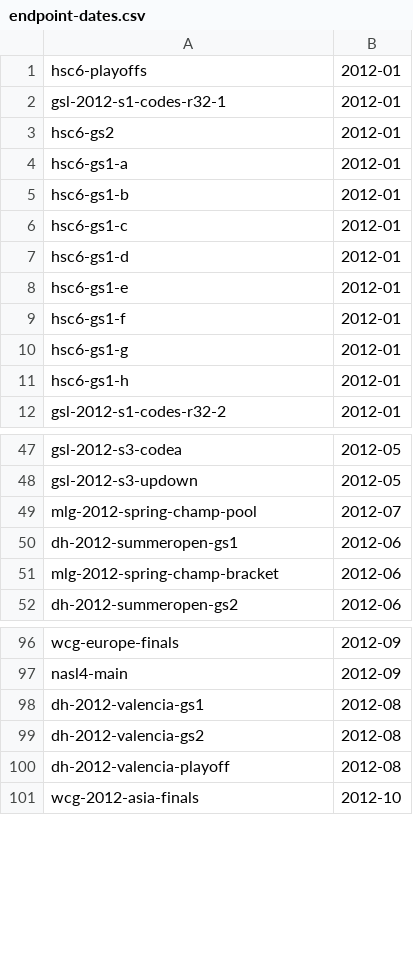
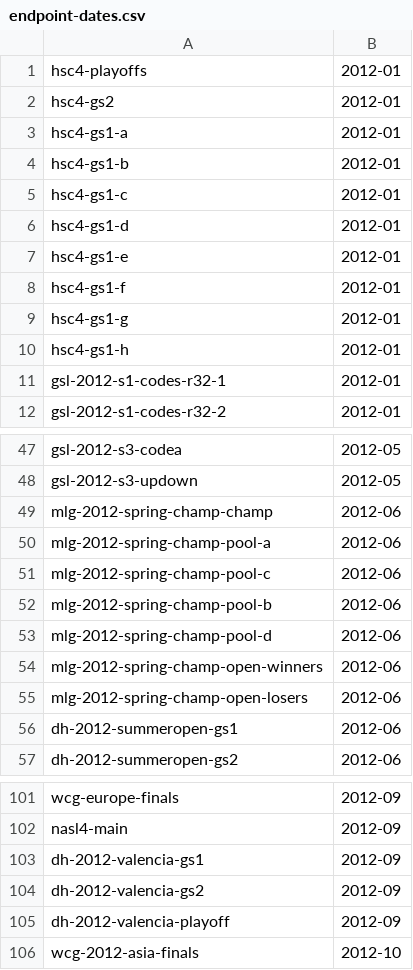
Before and after one commit to Zack-Tillotson/StarcraftLiquipediaScrape, a CSV file: data/endpoint-dates.csv, drawn as a sheet; only a part is shown, gaps mark what is left out.

Commit message:
Made sure every event is getting scraped, at least somewhat. Upated event dates. Added three dynamic graphs and basic styling to site.

```diff
--- a/data/endpoint-dates.csv
+++ b/data/endpoint-dates.csv
@@ -1,12 +1,12 @@
-hsc6-playoffs,2012-01
+hsc4-playoffs,2012-01
+hsc4-gs2,2012-01
+hsc4-gs1-a,2012-01
+hsc4-gs1-b,2012-01
+hsc4-gs1-c,2012-01
+hsc4-gs1-d,2012-01
+hsc4-gs1-e,2012-01
+hsc4-gs1-f,2012-01
+hsc4-gs1-g,2012-01
+hsc4-gs1-h,2012-01
 gsl-2012-s1-codes-r32-1,2012-01
-hsc6-gs2,2012-01
-hsc6-gs1-a,2012-01
-hsc6-gs1-b,2012-01
-hsc6-gs1-c,2012-01
-hsc6-gs1-d,2012-01
-hsc6-gs1-e,2012-01
-hsc6-gs1-f,2012-01
-hsc6-gs1-g,2012-01
-hsc6-gs1-h,2012-01
 gsl-2012-s1-codes-r32-2,2012-01
@@ -48,5 +48,10 @@ gsl-2012-s3-codea,2012-05
 gsl-2012-s3-updown,2012-05
-mlg-2012-spring-champ-pool,2012-07
+mlg-2012-spring-champ-champ,2012-06
+mlg-2012-spring-champ-pool-a,2012-06
+mlg-2012-spring-champ-pool-c,2012-06
+mlg-2012-spring-champ-pool-b,2012-06
+mlg-2012-spring-champ-pool-d,2012-06
+mlg-2012-spring-champ-open-winners,2012-06
+mlg-2012-spring-champ-open-losers,2012-06
 dh-2012-summeropen-gs1,2012-06
-mlg-2012-spring-champ-bracket,2012-06
 dh-2012-summeropen-gs2,2012-06
@@ -97,5 +102,5 @@ wcg-europe-finals,2012-09
 nasl4-main,2012-09
-dh-2012-valencia-gs1,2012-08
-dh-2012-valencia-gs2,2012-08
-dh-2012-valencia-playoff,2012-08
+dh-2012-valencia-gs1,2012-09
+dh-2012-valencia-gs2,2012-09
+dh-2012-valencia-playoff,2012-09
 wcg-2012-asia-finals,2012-10
```
Also changed, not shown: 12 other files.
